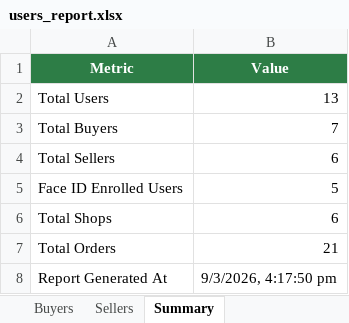
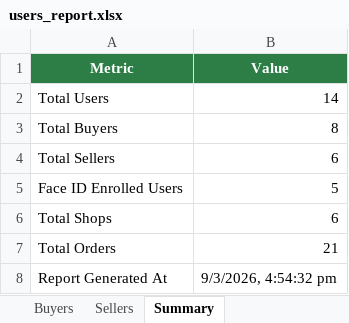
Before and after one commit to Saarvik-got-it/smarter-blinkit, an Excel workbook: backend/reports/users_report.xlsx, sheet Summary, drawn as a sheet; values as stored, in another font and other column widths than the file's, no borders; the diff names each change by its address in the sheet, - before the commit and + after, or states it on an @@ line.

```diff
--- a/backend/reports/users_report.xlsx (sheet Summary)
+++ b/backend/reports/users_report.xlsx (sheet Summary)
-B2 (Value): 13
+B2 (Value): 14
-B3 (Value): 7
+B3 (Value): 8
-B8 (Value): 9/3/2026, 4:17:50 pm
+B8 (Value): 9/3/2026, 4:54:32 pm
```
Also changed, not shown: sheet Buyers, 9 other files.
